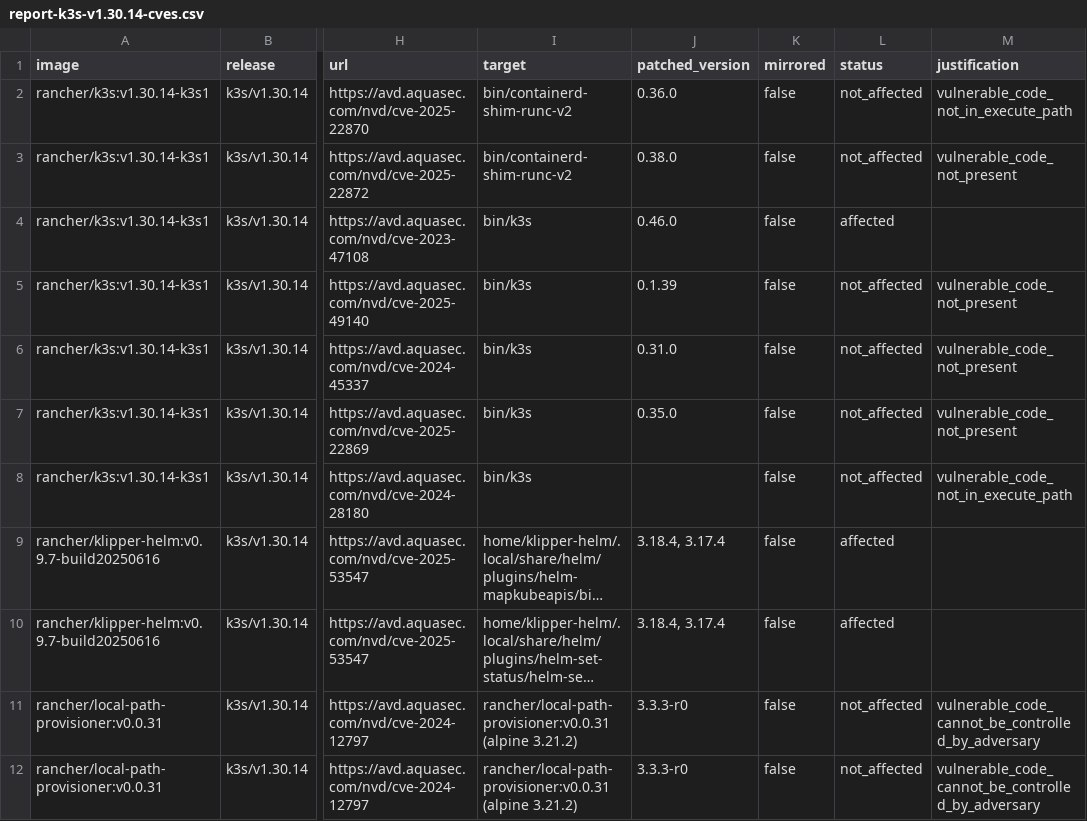
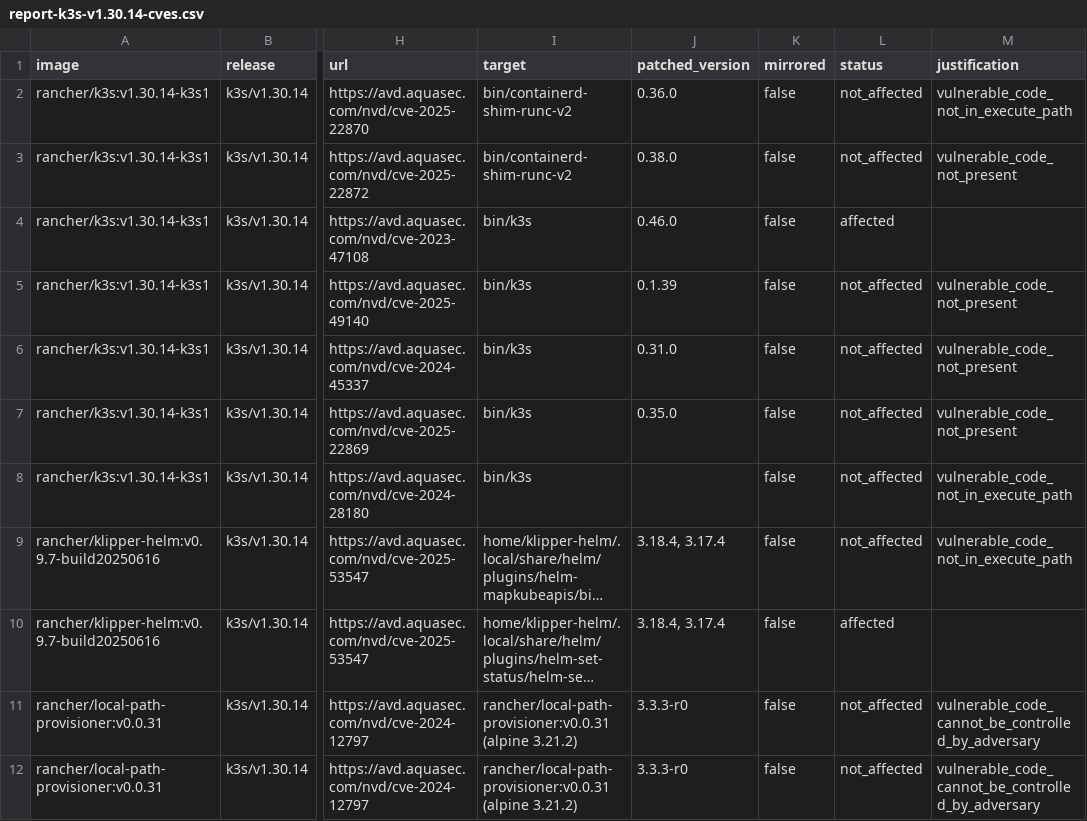
Before and after one commit to k3s-io/scans, a CSV file: docs/csv/report-k3s-v1.30.14-cves.csv, drawn as a sheet; only a part is shown, gaps mark what is left out; long unchanged cells end in …; the diff names each change by its address in the sheet, - before the commit and + after, or states it on an @@ line.

```diff
--- a/docs/csv/report-k3s-v1.30.14-cves.csv
+++ b/docs/csv/report-k3s-v1.30.14-cves.csv
-L9 (status): affected
+L9 (status): not_affected
-M9 (justification): (empty)
+M9 (justification): vulnerable_code_not_in_execute_path
```
Also changed, not shown: docs/csv/report-k3s-v1.31.10-cves.csv, docs/csv/report-k3s-v1.32.6-cves.csv, 9 other files.
